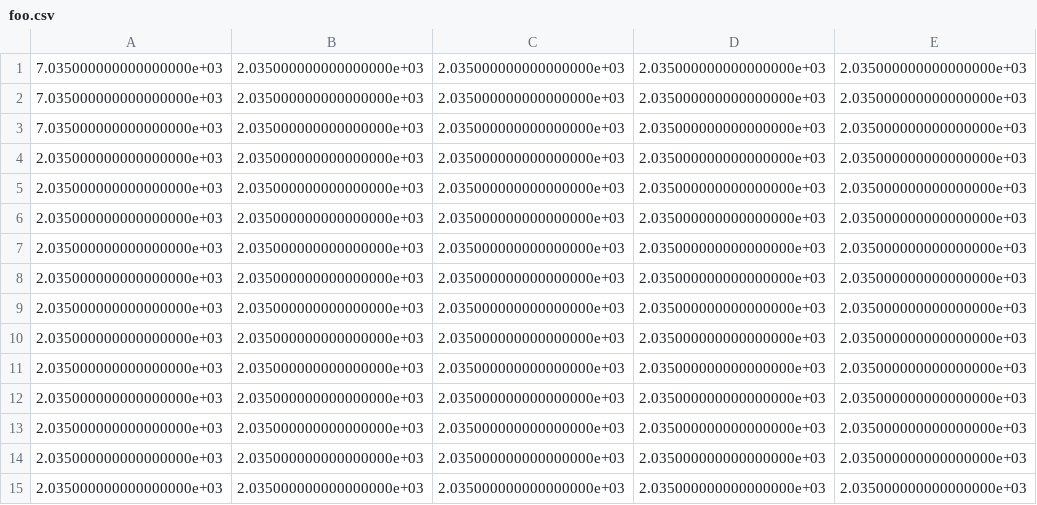
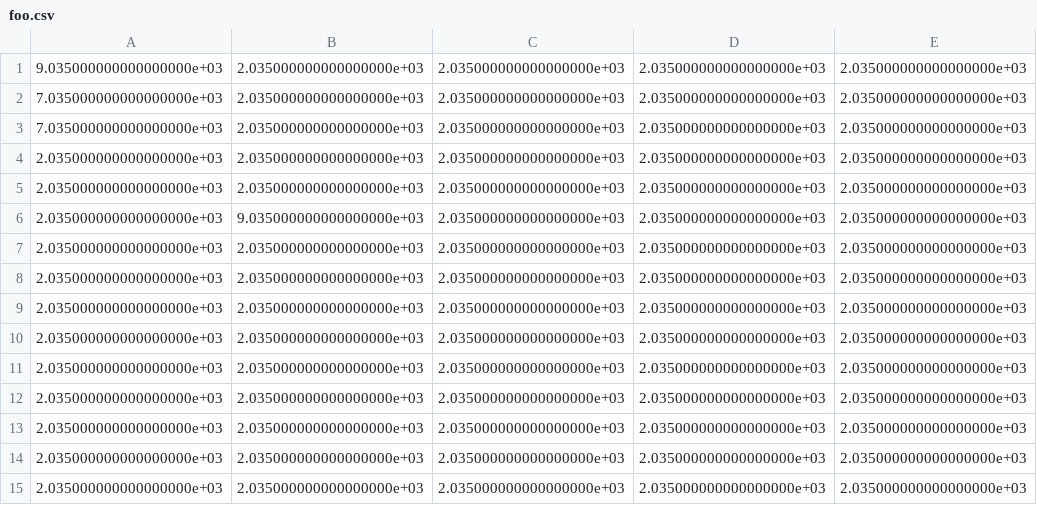
Before and after one commit to throwaway951/parameter_sync, a CSV file: foo.csv, drawn as a sheet; only a part is shown; the diff names each change by its address in the sheet, - before the commit and + after, or states it on an @@ line.

Commit message:
Update foo.csv

```diff
--- a/foo.csv
+++ b/foo.csv
-A1: 7.035000000000000000e+03
+A1: 9.035000000000000000e+03
-B6: 2.035000000000000000e+03
+B6: 9.035000000000000000e+03
```
